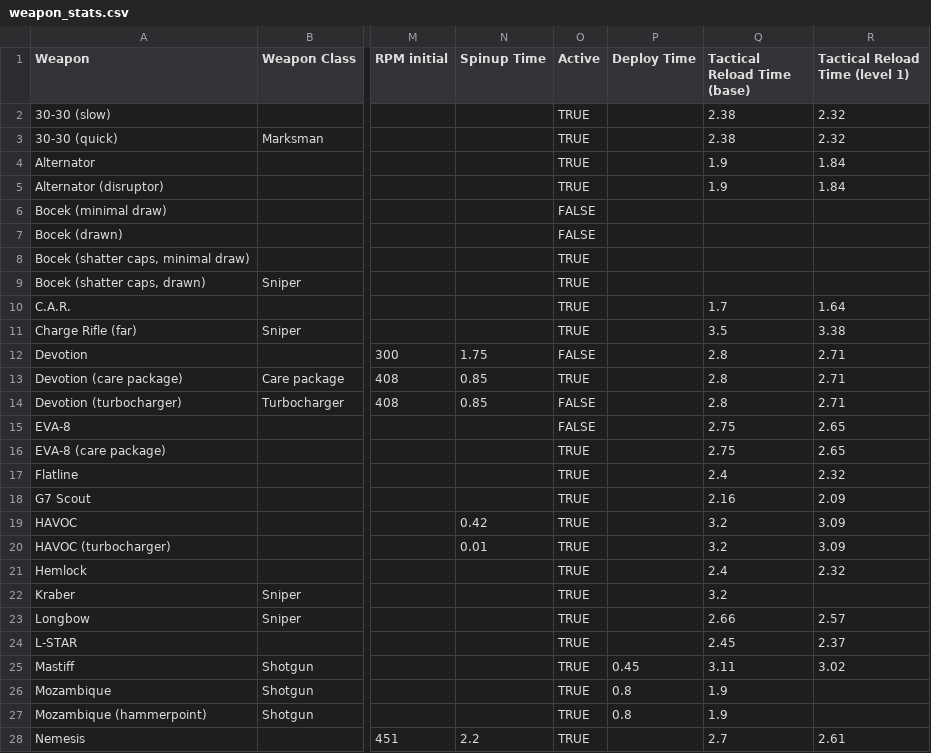
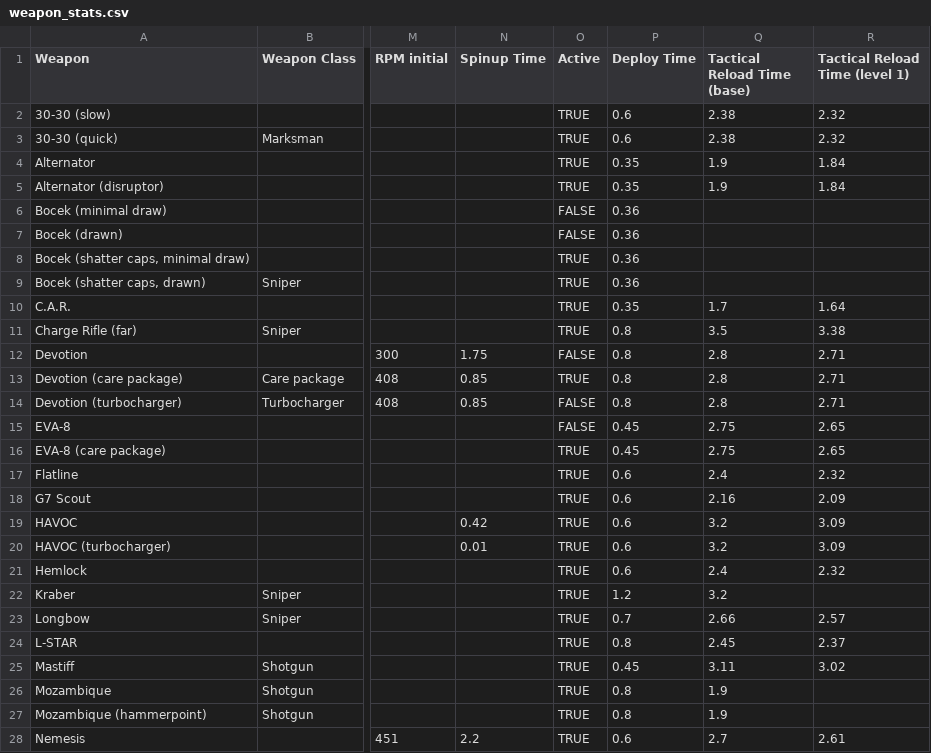
Before and after one commit to HappyMan113/apex-legends-weapon-stat-analysis, a CSV file: apex_assistant/weapon_stats.csv, drawn as a sheet; only a part is shown, gaps mark what is left out; the diff covers the shown part only; the diff names each change by its address in the sheet, - before the commit and + after, or states it on an @@ line.

Commit message:
Allow "with same main weapon" syntax, and add deploy times for the rest of the weapons

```diff
--- a/apex_assistant/weapon_stats.csv
+++ b/apex_assistant/weapon_stats.csv
-P2:P3 (Deploy Time): (empty)
+P2:P3 (Deploy Time): 0.6
-P4:P5 (Deploy Time): (empty)
+P4:P5 (Deploy Time): 0.35
-P6:P9 (Deploy Time): (empty)
+P6:P9 (Deploy Time): 0.36
-P10 (Deploy Time): (empty)
+P10 (Deploy Time): 0.35
-P11:P14 (Deploy Time): (empty)
+P11:P14 (Deploy Time): 0.8
-P15:P16 (Deploy Time): (empty)
+P15:P16 (Deploy Time): 0.45
-P17:P21 (Deploy Time): (empty)
+P17:P21 (Deploy Time): 0.6
-P22 (Deploy Time): (empty)
+P22 (Deploy Time): 1.2
-P23 (Deploy Time): (empty)
+P23 (Deploy Time): 0.7
-P24 (Deploy Time): (empty)
+P24 (Deploy Time): 0.8
-P28 (Deploy Time): (empty)
+P28 (Deploy Time): 0.6
```
Also changed, not shown: 15 edited cells elsewhere in this file, 7 other files.
